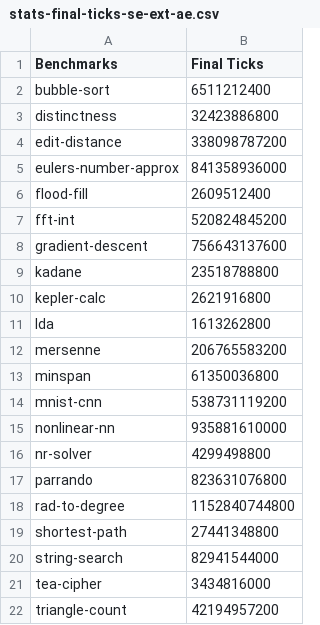
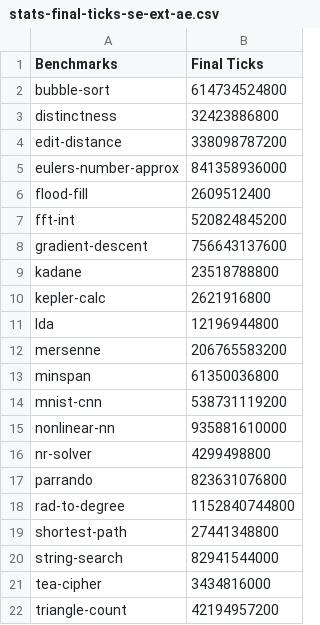
Before and after one commit to MeronZerihun/gem5-experiments-scripts, a CSV file: csv/stats-final-ticks-se-ext-ae.csv, drawn as a sheet.

Commit message:
Added most recent stats

```diff
--- a/csv/stats-final-ticks-se-ext-ae.csv
+++ b/csv/stats-final-ticks-se-ext-ae.csv
@@ -1,3 +1,3 @@
 Benchmarks,Final Ticks
-bubble-sort,6511212400,
+bubble-sort,614734524800,
 distinctness,32423886800,
@@ -10,3 +10,3 @@ kadane,23518788800,
 kepler-calc,2621916800,
-lda,1613262800,
+lda,12196944800,
 mersenne,206765583200,
```
Also changed, not shown: csv/stats-final-ticks-na.csv, csv/stats-final-ticks-se-ext-no-hash.csv, 8 other files.
